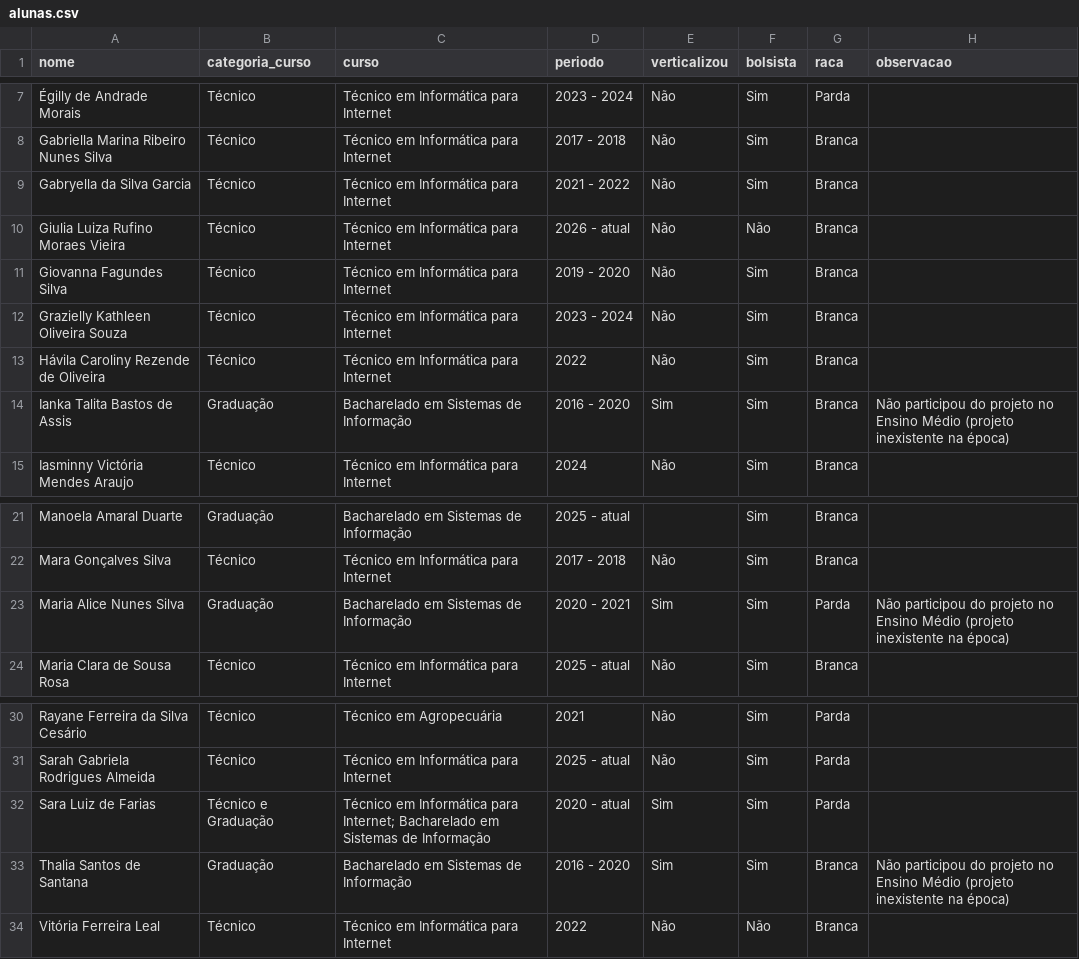
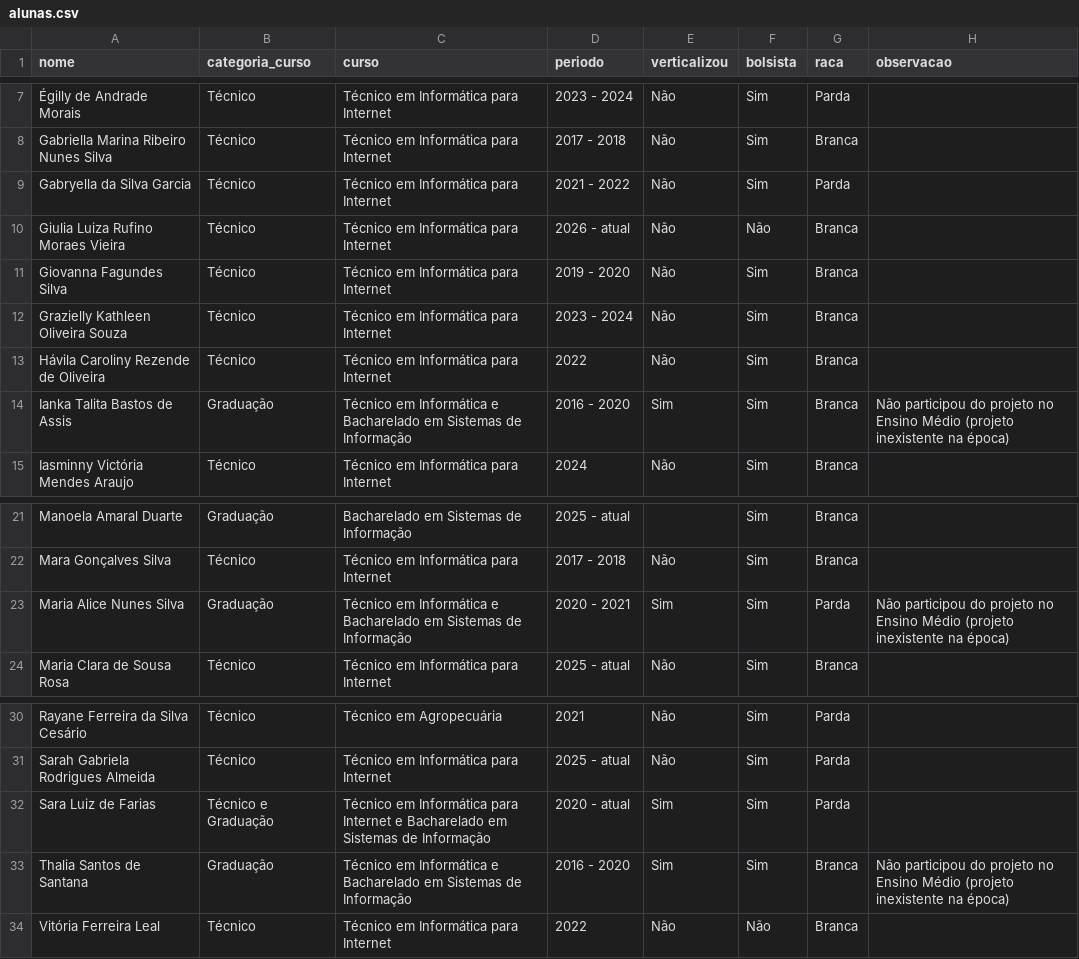
Before and after one commit to saraafariass/ic2026, a CSV file: alunas.csv, drawn as a sheet; only a part is shown, gaps mark what is left out; the diff names each change by its address in the sheet, - before the commit and + after, or states it on an @@ line.

```diff
--- a/alunas.csv
+++ b/alunas.csv
-G9 (raca): Branca
+G9 (raca): Parda
-C14 (curso): Bacharelado em…
+C14 (curso): Técnico em Informática e Bacharelado em…
-C23 (curso): Bacharelado em…
+C23 (curso): Técnico em Informática e Bacharelado em…
-C32 (curso): …Informática para Internet; Bacharelado em…
+C32 (curso): …Informática para Internet e Bacharelado em…
-C33 (curso): Bacharelado em…
+C33 (curso): Técnico em Informática e Bacharelado em…
```
Also changed, not shown: eventos.csv, projetos.csv, 4 other files.
